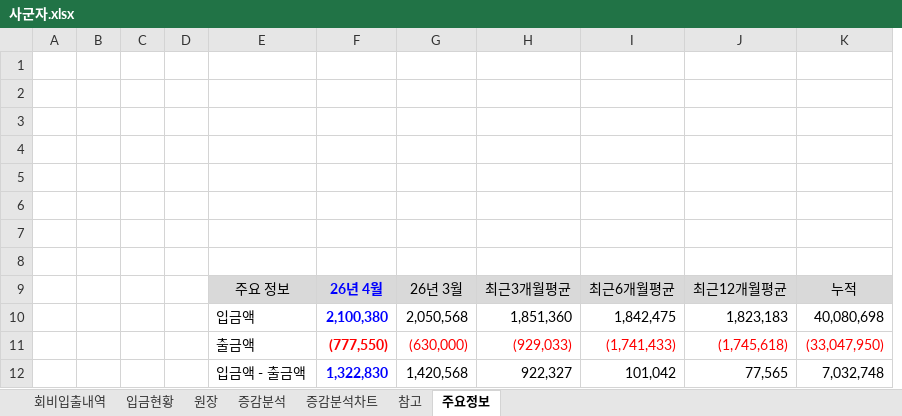
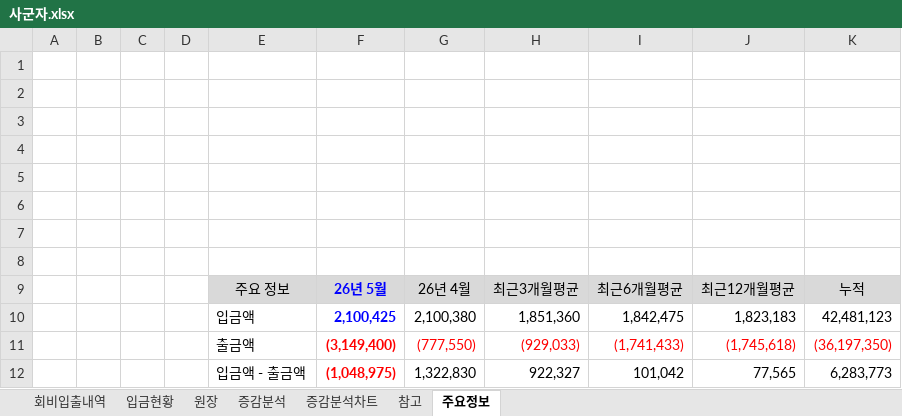
Before and after one commit to jiok11889-spec/sagunja_Finance, an Excel workbook: data/사군자.xlsx, sheet 주요정보, drawn as a sheet; values as stored, in another font and other column widths than the file's, no borders; removed rows and columns are numbered as before the commit, all else as after; the diff names each change by its address in the sheet, - before the commit and + after, or states it on an @@ line.

```diff
--- a/data/사군자.xlsx (sheet 주요정보)
+++ b/data/사군자.xlsx (sheet 주요정보)
+column F, rows 9-12: 26년 5월 | 2,100,425 | (3,149,400) | (1,048,975)
-column G, rows 9-12: 26년 3월 | 2,050,568 | (630,000) | 1,420,568
-G9:G12 bold: on
+G9:G12 bold: off
-G9:G10 text colour: #0000FF
+G9:G10 text colour: black
-K10: 40,080,698
+K10: 42,481,123
-K11: (33,047,950)
+K11: (36,197,350)
-G12 text colour: #0000FF
+G12 text colour: black
-K12: 7,032,748
+K12: 6,283,773
```
Also changed, not shown: sheet 회비입출내역, sheet 원장, sheet 입금현황, sheet 참고, formulas that keep their value, 1 other file.
